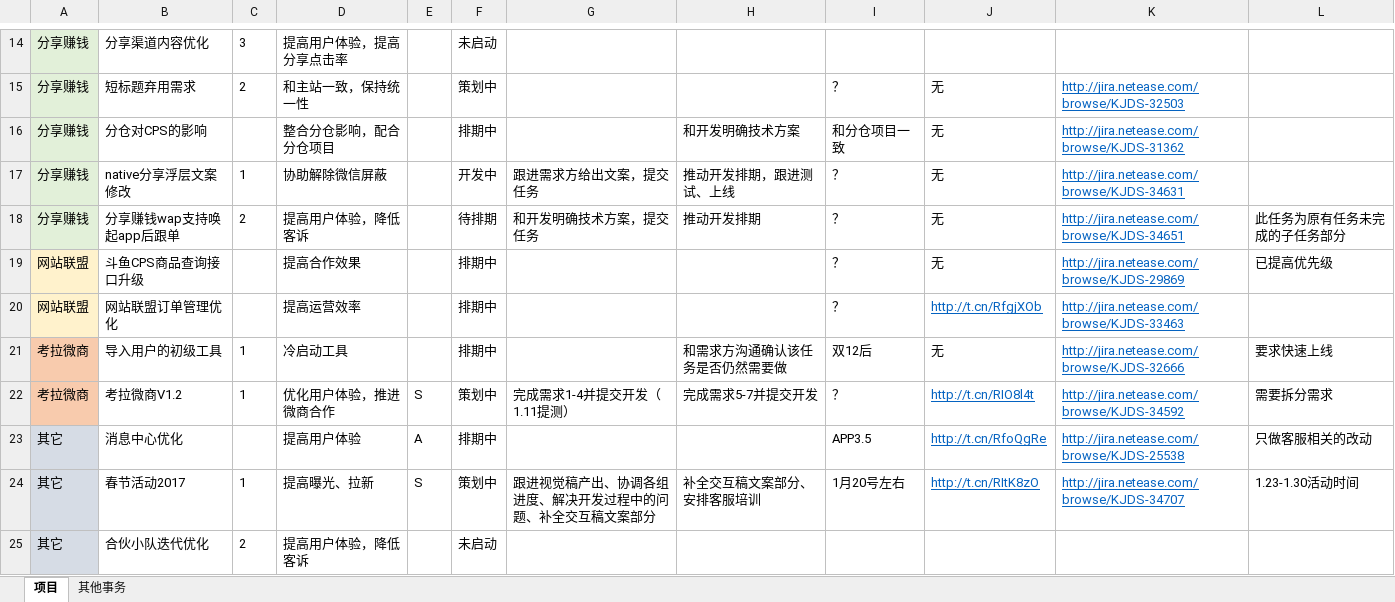
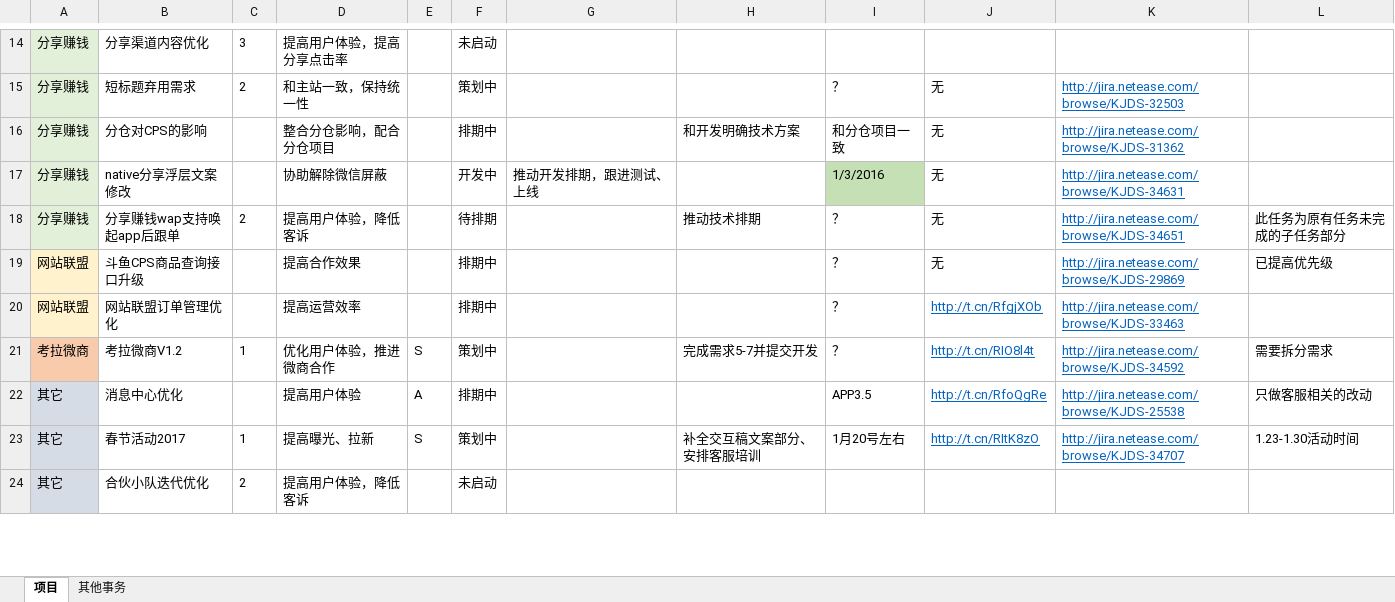
Before and after one commit to bbsyaya/Dd_Github, an Excel workbook: 项目管理表.xlsx, sheet 项目, drawn as a sheet; only a part is shown, gaps mark what is left out; values as stored, in another font and other column widths than the file's, no borders; removed rows and columns are numbered as before the commit, all else as after; the diff covers the shown part only; the diff names each change by its address in the sheet, - before the commit and + after, or states it on an @@ line.

```diff
--- a/项目管理表.xlsx (sheet 项目)
+++ b/项目管理表.xlsx (sheet 项目)
-C17: 1
+C17: (empty)
-G17: 跟进需求方给出文案，提交任务
+G17: 推动开发排期，跟进测试、上线
-H17: 推动开发排期，跟进测试、上线
+H17: (empty)
-I17: ？
+I17: 1/3/2016
-I17 fill: none
+I17 fill: #C5E0B4
-G18: 和开发明确技术方案，提交任务
+G18: (empty)
-H18: 推动开发排期
+H18: 推动技术排期
-row 21: 考拉微商 | 导入用户的初级工具 | 1 | 冷启动工具 |  | 排期中 |  | 和需求方沟通确认该任务是否仍然需要做 | 双12后 | 无 | http://jira.netease.com/browse/KJDS-32666 | 要求快速上线
-G21: 完成需求1-4并提交开发（1.11提测）
+G21: (empty)
-G23: 跟进视觉稿产出、协调各组进度、解决开发过程中的问题、补全交互稿文案部分
+G23: (empty)
```
Also changed, not shown: 1 added row, 11 edited cells and cell formats elsewhere in this sheet, 2 other files.
